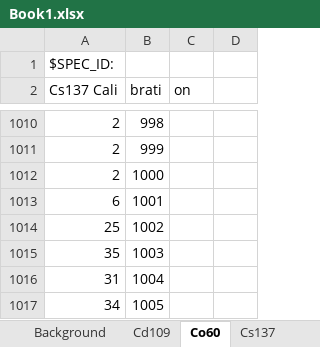
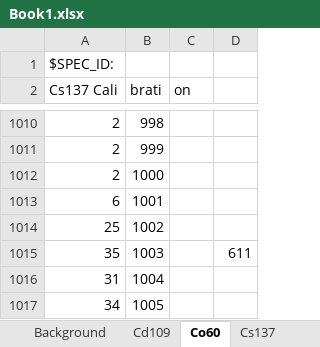
Before and after one commit to rtorzilli/Nuclear_Instrumentation, an Excel workbook: Scintillator/GammaRay/Book1.xlsx, sheet Co60, drawn as a sheet; only a part is shown, gaps mark what is left out; values as stored, in another font and other column widths than the file's, no borders; charts and pictures not drawn; the diff names each change by its address in the sheet, - before the commit and + after, or states it on an @@ line.

Commit message:
Added throught part 7g.

```diff
--- a/Scintillator/GammaRay/Book1.xlsx (sheet Co60)
+++ b/Scintillator/GammaRay/Book1.xlsx (sheet Co60)
-D1015: (empty)
+D1015: 611
```
Also changed, not shown: charts or pictures.
